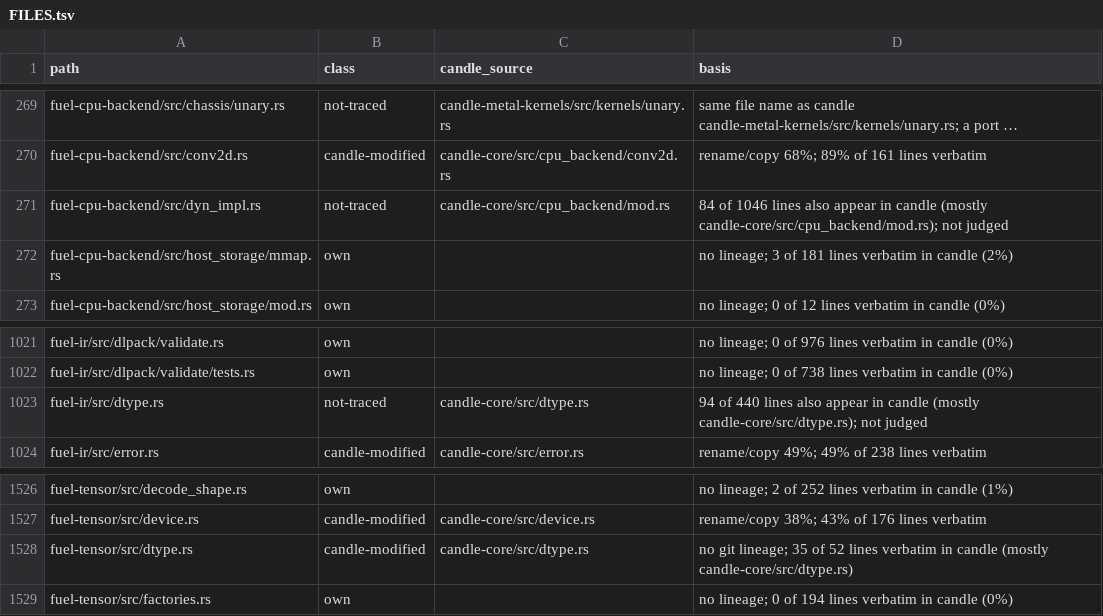
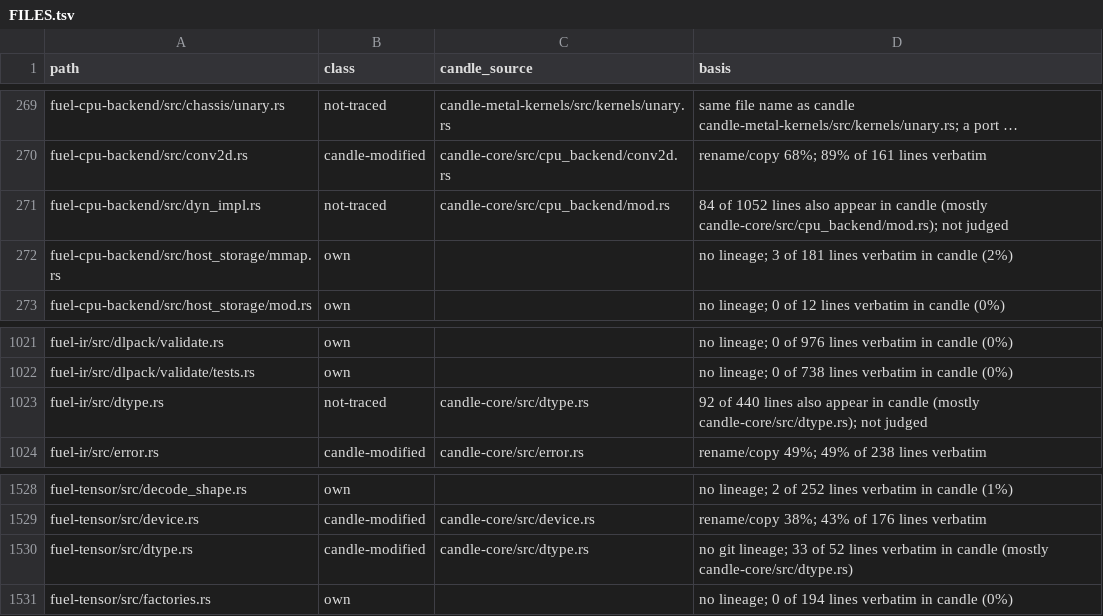
Before and after one commit to ThinkersJournal/fuel, a TSV file: docs/provenance/FILES.tsv, drawn as a sheet; only a part is shown, gaps mark what is left out; long unchanged cells end in …; addresses are those after the commit; the diff covers the shown part only; the diff names each change by its address in the sheet, - before the commit and + after, or states it on an @@ line.

```diff
--- a/docs/provenance/FILES.tsv
+++ b/docs/provenance/FILES.tsv
-D271 (basis): 84 of 1046 lines also…
+D271 (basis): 84 of 1052 lines also…
-D1023 (basis): 94 of 440…
+D1023 (basis): 92 of 440…
-D1530 (basis): …git lineage; 35 of 52…
+D1530 (basis): …git lineage; 33 of 52…
```
Also changed, not shown: 2 added rows and 4 edited cells elsewhere in this file, 1 other file.
